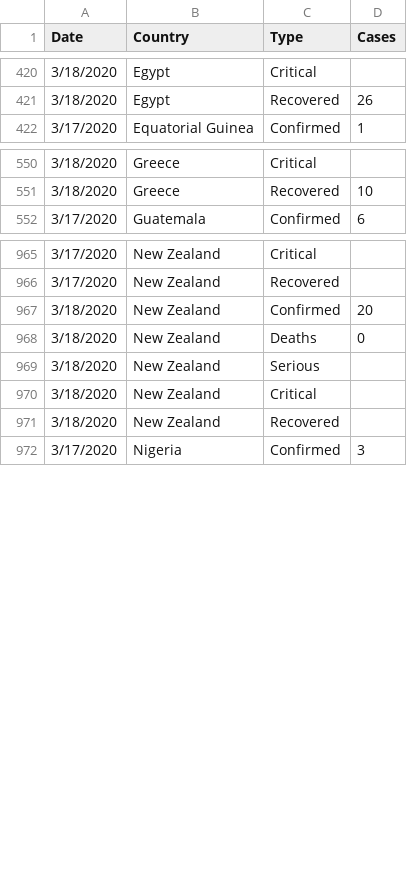
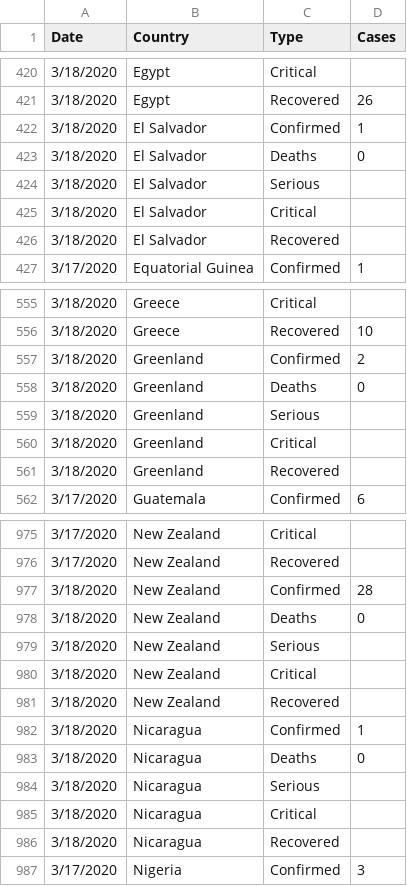
Before and after one commit to jagsfan82/Covid19-WebScrape-Plus, a CSV file: csv_dump/bno_country_unpivot.csv, drawn as a sheet; only a part is shown, gaps mark what is left out; the diff covers the shown part only.

```diff
--- a/csv_dump/bno_country_unpivot.csv
+++ b/csv_dump/bno_country_unpivot.csv
@@ -421,2 +421,7 @@
 3/18/2020,Egypt,Recovered,26
+3/18/2020,El Salvador,Confirmed,1
+3/18/2020,El Salvador,Deaths,0
+3/18/2020,El Salvador,Serious,
+3/18/2020,El Salvador,Critical,
+3/18/2020,El Salvador,Recovered,
 3/17/2020,Equatorial Guinea,Confirmed,1
@@ -551,2 +556,7 @@
 3/18/2020,Greece,Recovered,10
+3/18/2020,Greenland,Confirmed,2
+3/18/2020,Greenland,Deaths,0
+3/18/2020,Greenland,Serious,
+3/18/2020,Greenland,Critical,
+3/18/2020,Greenland,Recovered,
 3/17/2020,Guatemala,Confirmed,6
@@ -966,3 +976,3 @@
 3/17/2020,New Zealand,Recovered,
-3/18/2020,New Zealand,Confirmed,20
+3/18/2020,New Zealand,Confirmed,28
 3/18/2020,New Zealand,Deaths,0
@@ -971,2 +981,7 @@
 3/18/2020,New Zealand,Recovered,
+3/18/2020,Nicaragua,Confirmed,1
+3/18/2020,Nicaragua,Deaths,0
+3/18/2020,Nicaragua,Serious,
+3/18/2020,Nicaragua,Critical,
+3/18/2020,Nicaragua,Recovered,
 3/17/2020,Nigeria,Confirmed,3
```
Also changed, not shown: 22 edited cells elsewhere in this file, csv_dump/bno_country_plus.csv, csv_dump/wiki_countries.csv, 19 other files.
